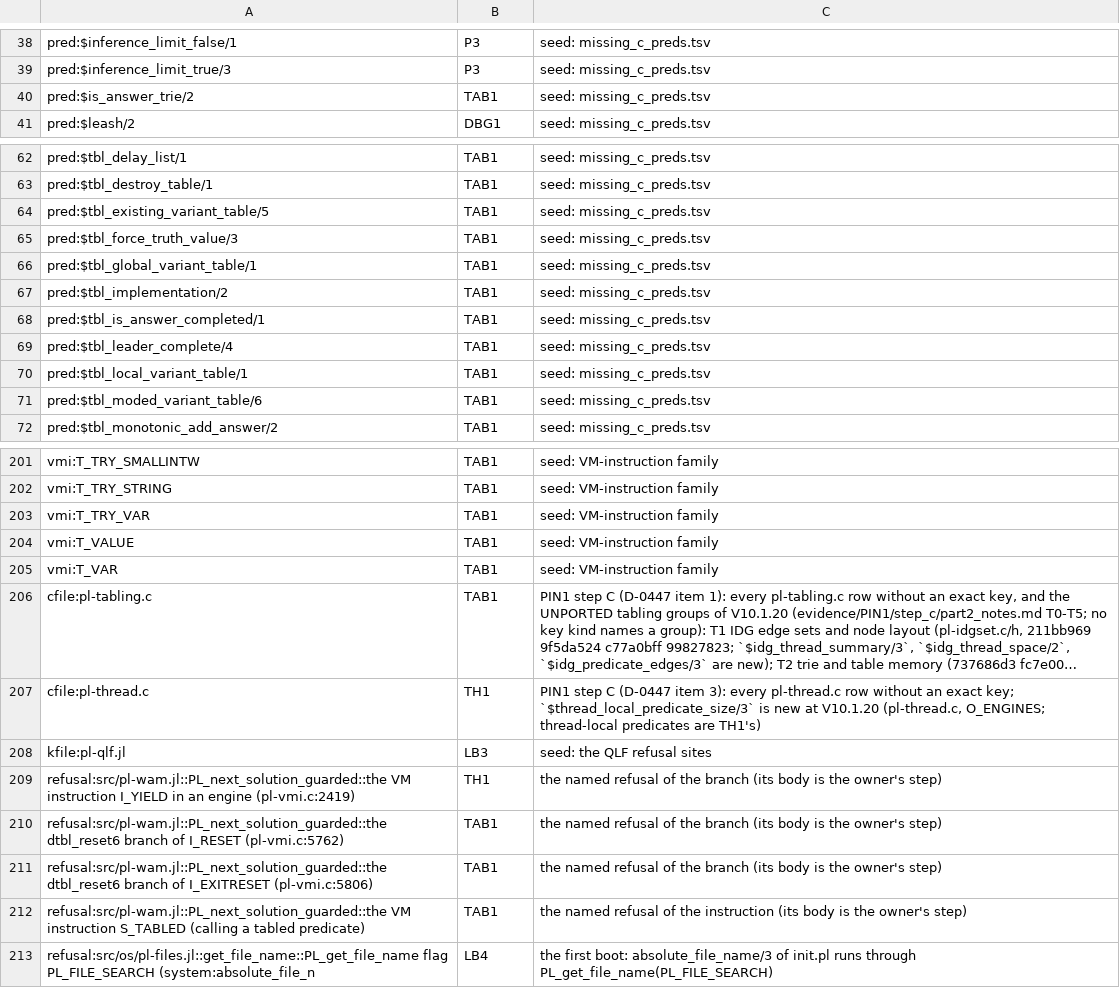
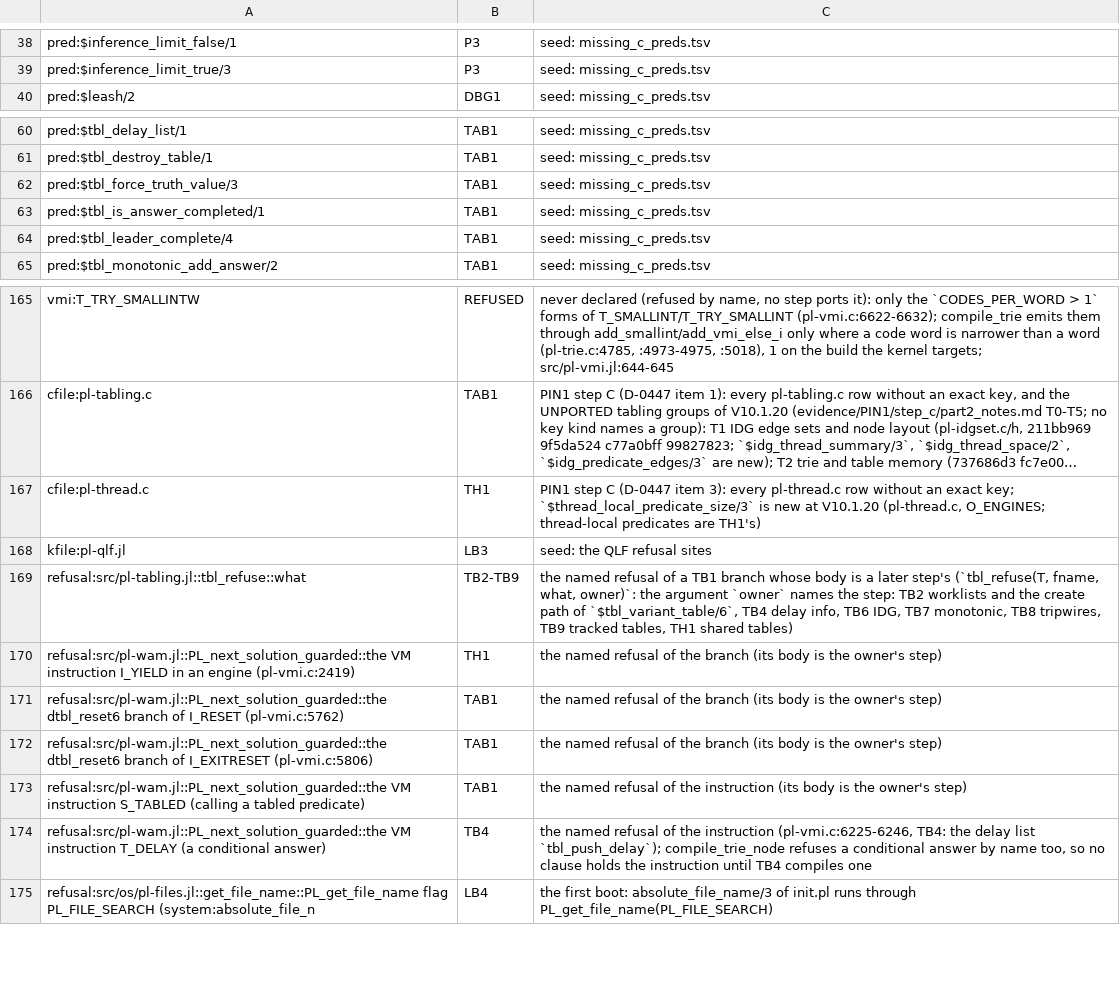
Before and after one commit to CognitiveSubstratesAI/LogicKernel, a TSV file: docs/r2_owners.tsv, drawn as a sheet; only a part is shown, gaps mark what is left out; long unchanged cells end in …; removed rows and columns are numbered as before the commit, all else as after; the diff covers the shown part only; the diff names each change by its address in the sheet, - before the commit and + after, or states it on an @@ line.

```diff
--- a/docs/r2_owners.tsv
+++ b/docs/r2_owners.tsv
-row 40: pred:$is_answer_trie/2 | TAB1 | seed: missing_c_preds.tsv
-row 64: pred:$tbl_existing_variant_table/5 | TAB1 | seed: missing_c_preds.tsv
-row 66: pred:$tbl_global_variant_table/1 | TAB1 | seed: missing_c_preds.tsv
-row 67: pred:$tbl_implementation/2 | TAB1 | seed: missing_c_preds.tsv
-row 70: pred:$tbl_local_variant_table/1 | TAB1 | seed: missing_c_preds.tsv
-row 71: pred:$tbl_moded_variant_table/6 | TAB1 | seed: missing_c_preds.tsv
-B165: TAB1
+B165: REFUSED
-C165: seed: VM-instruction family
+C165: never declared (refused by name, no step ports it): only the `CODES_PER_WORD > 1` forms of T_SMALLINT/T_TRY_SMALLINT (pl-vmi.c:6622-6632); compile_trie emits them through add_smallint/add_vmi_else_i only where a code word is narrower than a word (pl-trie.c:4785, :4973-4975, :5018), 1 on the build the kernel targets; src/pl-vmi.jl:644-645
-row 202: vmi:T_TRY_STRING | TAB1 | seed: VM-instruction family
-row 203: vmi:T_TRY_VAR | TAB1 | seed: VM-instruction family
-row 204: vmi:T_VALUE | TAB1 | seed: VM-instruction family
-row 205: vmi:T_VAR | TAB1 | seed: VM-instruction family
+row 169: refusal:src/pl-tabling.jl::tbl_refuse::what | TB2-TB9 | the named refusal of a TB1 branch whose body is a later step's (`tbl_refuse(T, fname, what, owner)`: the argument `owner` names the step: TB2 worklists and the create path of `$tbl_variant_table/6`, TB4 delay info, TB6 IDG, TB7 monotonic, TB8 tripwires, TB9 tracked tables, TH1 shared tables)
+row 174: refusal:src/pl-wam.jl::PL_next_solution_guarded::the VM instruction T_DELAY (a conditional answer) | TB4 | the named refusal of the instruction (pl-vmi.c:6225-6246, TB4: the delay list `tbl_push_delay`); compile_trie_node refuses a conditional answer by name too, so no clause holds the instruction until TB4 compiles one
```
Also changed, not shown: 30 removed rows and 3 edited cells elsewhere in this file, 28 other files.
